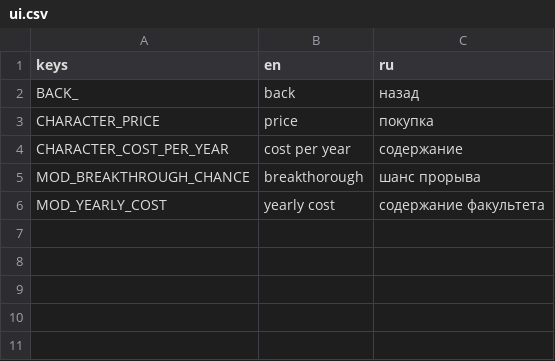
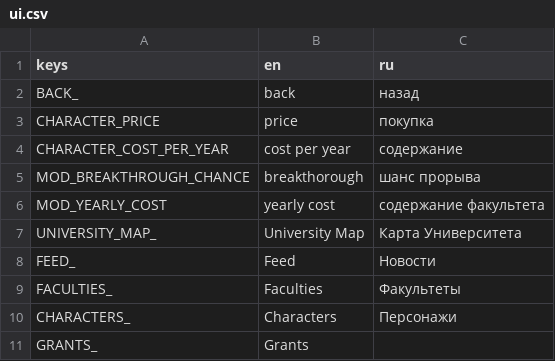
Before and after one commit to VoidDruid/GameOff2021, a CSV file: gamedata/translations/ui.csv, drawn as a sheet.

```diff
--- a/gamedata/translations/ui.csv
+++ b/gamedata/translations/ui.csv
@@ -6 +6,6 @@ MOD_BREAKTHROUGH_CHANCE,breakthorough,шанс прорыва
 MOD_YEARLY_COST,yearly cost,содержание факультета
+UNIVERSITY_MAP_,University Map,Карта Университета
+FEED_,Feed,Новости
+FACULTIES_,Faculties,Факультеты
+CHARACTERS_,Characters,Персонажи
+GRANTS_,Grants,
```
Also changed, not shown: 4 other files.
